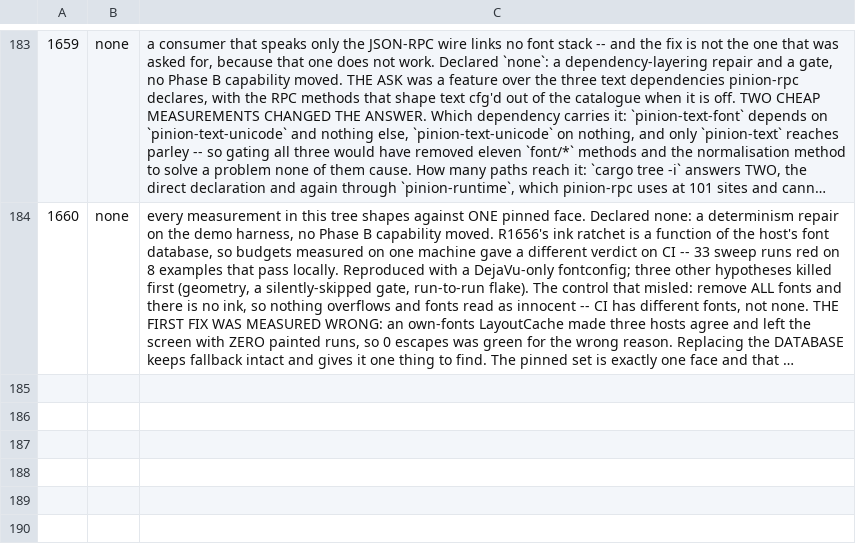
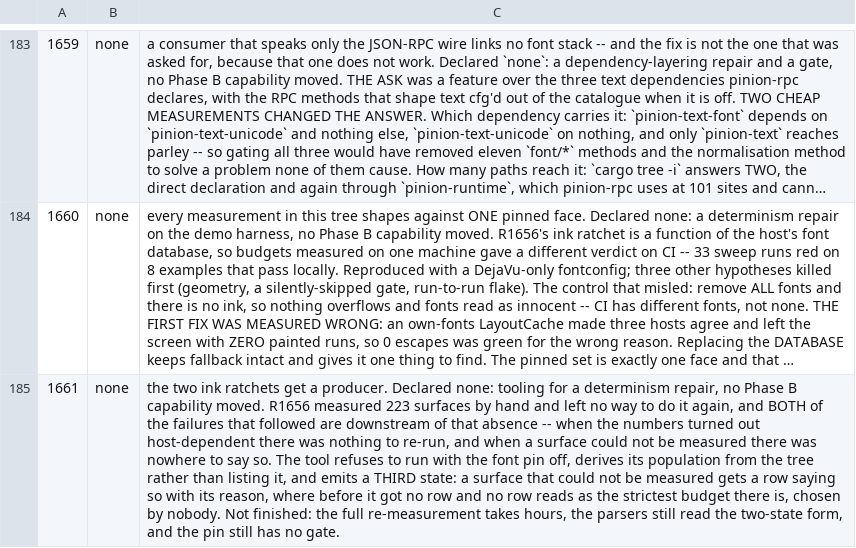
Before and after one commit to newmassrael/pinion, a TSV file: docs/phase-b-rounds.tsv, drawn as a sheet; only a part is shown, gaps mark what is left out; long unchanged cells end in …; the diff names each change by its address in the sheet, - before the commit and + after, or states it on an @@ line.

Commit message:
test(tools): R1661 the ink ratchets get a producer
- R1656 measured by hand, so the numbers could not be re-derived
- no row read as budget 0, a strictness nobody chose: add unmeasured
- not finished: the measurement runs for hours and the pin has no gate

```diff
--- a/docs/phase-b-rounds.tsv
+++ b/docs/phase-b-rounds.tsv
+row 185: 1661 | none | the two ink ratchets get a producer. Declared none: tooling for a determinism repair, no Phase B capability moved. R1656 measured 223 surfaces by hand and left no way to do it again, and BOTH of the failures that followed are downstream of that absence -- when the numbers turned out host-dependent there was nothing to re-run, and when a surface could not be measured there was nowhere to say so. The tool refuses to run with the font pin off, derives its population from the tree rather than listing it, and emits a THIRD state: a surface that could not be measured gets a row saying so with its reason, where before it got no row and no row reads as the strictest budget there is, chosen by nobody. Not finished: the full re-measurement takes hours, the parsers still read the two-state form, and the pin still has no gate.
```
Also changed, not shown: 2 other files.
